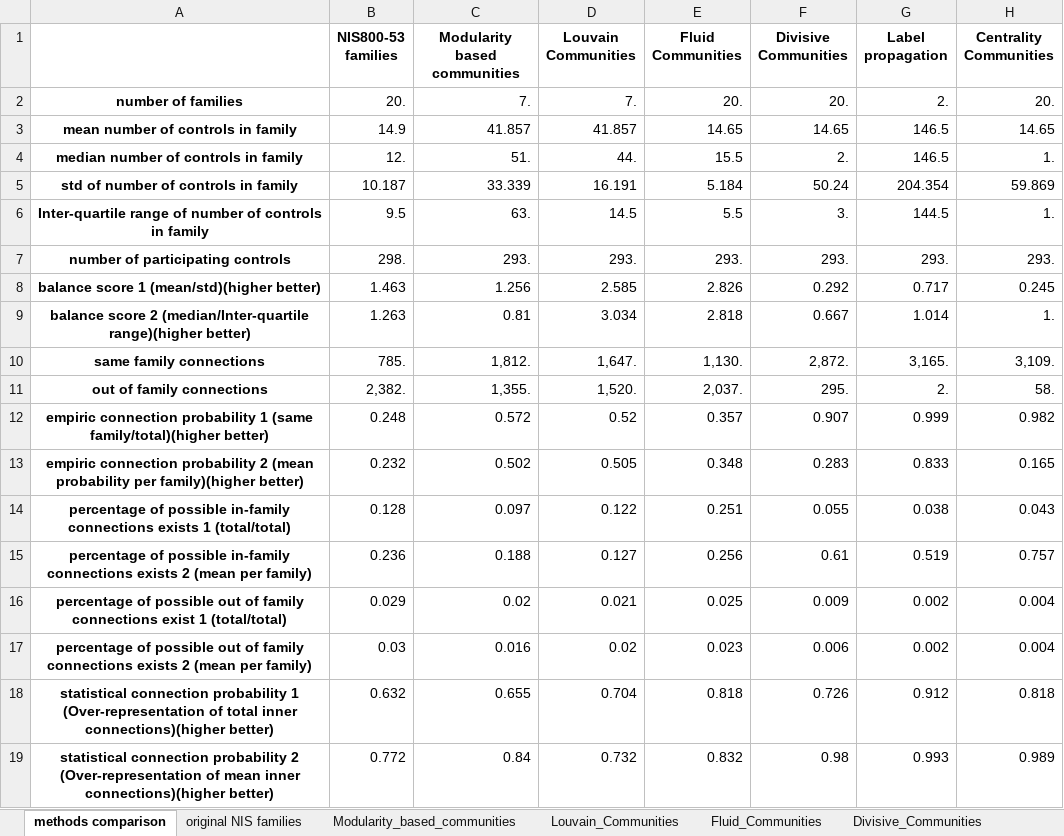
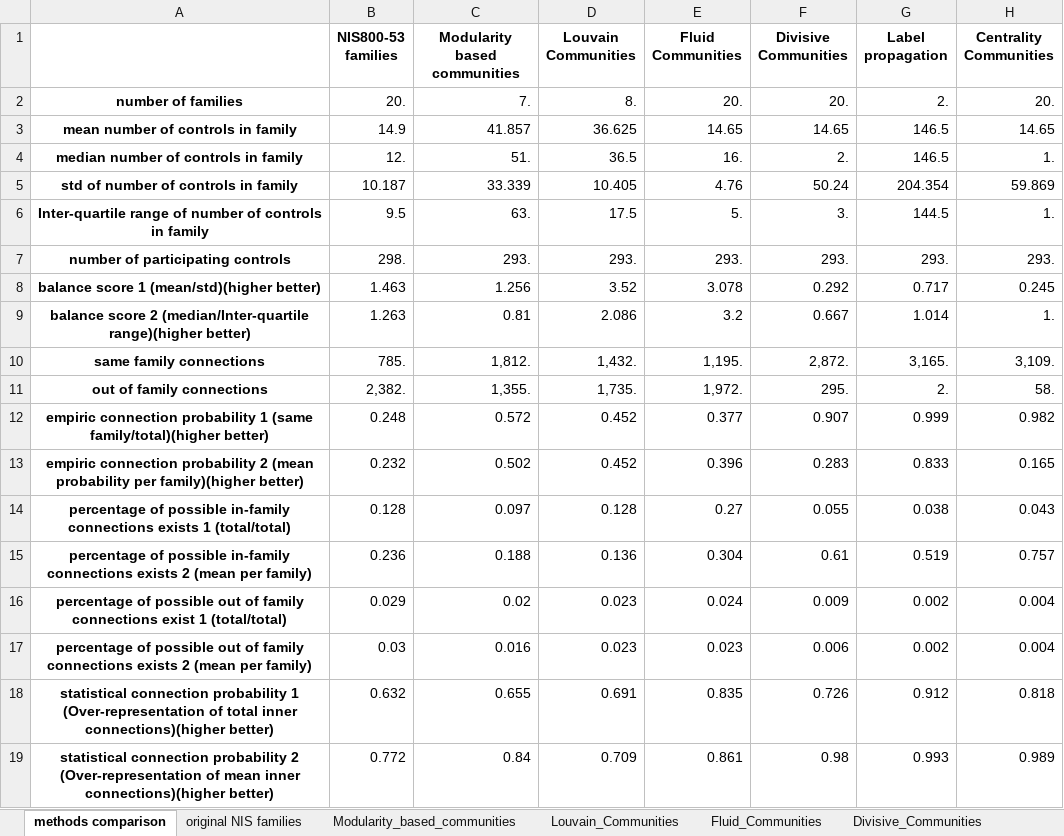
Before and after one commit to lior0110/regulations_analysis, an Excel workbook: regulations outputs/in family connection statistics test old.xlsx, sheet methods comparison, drawn as a sheet; only a part is shown; values as stored, in another font and other column widths than the file's, no borders; conditional formats not drawn; the diff covers the shown part only; the diff names each change by its address in the sheet, - before the commit and + after, or states it on an @@ line.

```diff
--- a/regulations outputs/in family connection statistics test old.xlsx (sheet methods comparison)
+++ b/regulations outputs/in family connection statistics test old.xlsx (sheet methods comparison)
-D2 (Louvain Communities): 7.
+D2 (Louvain Communities): 8.
-D3 (Louvain Communities): 41.857
+D3 (Louvain Communities): 36.625
-D4 (Louvain Communities): 44.
+D4 (Louvain Communities): 36.5
-E4 (Fluid Communities): 15.5
+E4 (Fluid Communities): 16.
-D5 (Louvain Communities): 16.191
+D5 (Louvain Communities): 10.405
-E5 (Fluid Communities): 5.184
+E5 (Fluid Communities): 4.76
-D6 (Louvain Communities): 14.5
+D6 (Louvain Communities): 17.5
-E6 (Fluid Communities): 5.5
+E6 (Fluid Communities): 5.
-D8 (Louvain Communities): 2.585
+D8 (Louvain Communities): 3.52
-E8 (Fluid Communities): 2.826
+E8 (Fluid Communities): 3.078
-D9 (Louvain Communities): 3.034
+D9 (Louvain Communities): 2.086
-E9 (Fluid Communities): 2.818
+E9 (Fluid Communities): 3.2
-D10 (Louvain Communities): 1,647.
+D10 (Louvain Communities): 1,432.
-E10 (Fluid Communities): 1,130.
+E10 (Fluid Communities): 1,195.
-D11 (Louvain Communities): 1,520.
+D11 (Louvain Communities): 1,735.
-E11 (Fluid Communities): 2,037.
+E11 (Fluid Communities): 1,972.
-D12 (Louvain Communities): 0.52
+D12 (Louvain Communities): 0.452
-E12 (Fluid Communities): 0.357
+E12 (Fluid Communities): 0.377
-D13 (Louvain Communities): 0.505
+D13 (Louvain Communities): 0.452
-E13 (Fluid Communities): 0.348
+E13 (Fluid Communities): 0.396
-D14 (Louvain Communities): 0.122
+D14 (Louvain Communities): 0.128
-E14 (Fluid Communities): 0.251
+E14 (Fluid Communities): 0.27
-D15 (Louvain Communities): 0.127
+D15 (Louvain Communities): 0.136
-E15 (Fluid Communities): 0.256
+E15 (Fluid Communities): 0.304
-D16 (Louvain Communities): 0.021
+D16 (Louvain Communities): 0.023
-E16 (Fluid Communities): 0.025
+E16 (Fluid Communities): 0.024
-D17 (Louvain Communities): 0.02
+D17 (Louvain Communities): 0.023
-D18 (Louvain Communities): 0.704
+D18 (Louvain Communities): 0.691
-E18 (Fluid Communities): 0.818
+E18 (Fluid Communities): 0.835
-D19 (Louvain Communities): 0.732
+D19 (Louvain Communities): 0.709
-E19 (Fluid Communities): 0.832
+E19 (Fluid Communities): 0.861
```
Also changed, not shown: 16 edited cells elsewhere in this sheet, sheet Fluid_Communities, sheet Louvain_Communities, regulations outputs/in family connection statistics test new NLP based.xlsx, 6 other files.
